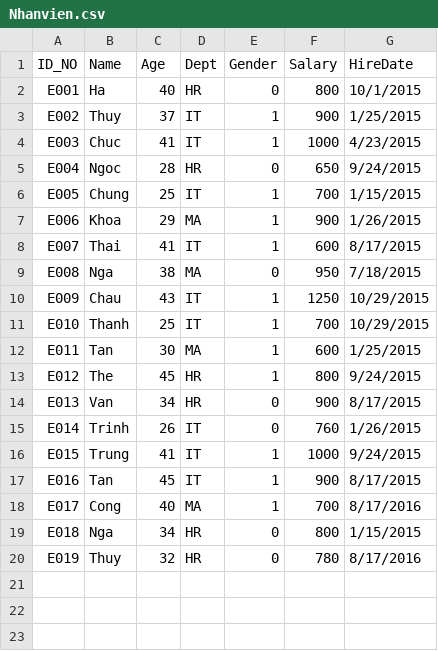
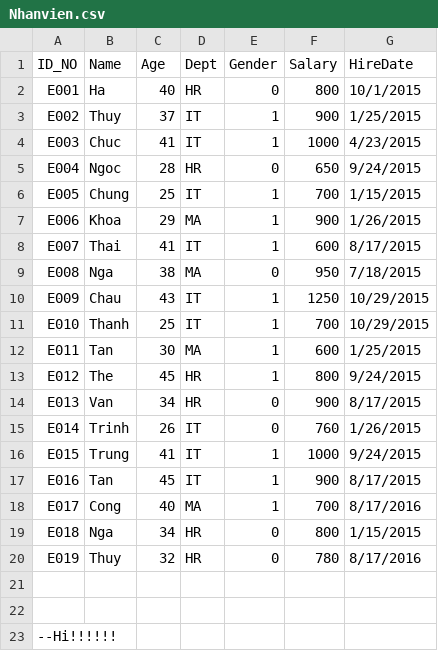
Before and after one commit to VietNguyen27/DUE.43K14, a CSV file: Nhanvien.csv, drawn as a sheet.

Commit message:
None
Hello

```diff
--- a/Nhanvien.csv
+++ b/Nhanvien.csv
@@ -20 +20,4 @@ E018,Nga,34,HR,0,800,1/15/2015
 E019,Thuy,32,HR,0,780,8/17/2016
+
+
+--Hi!!!!!!
```
